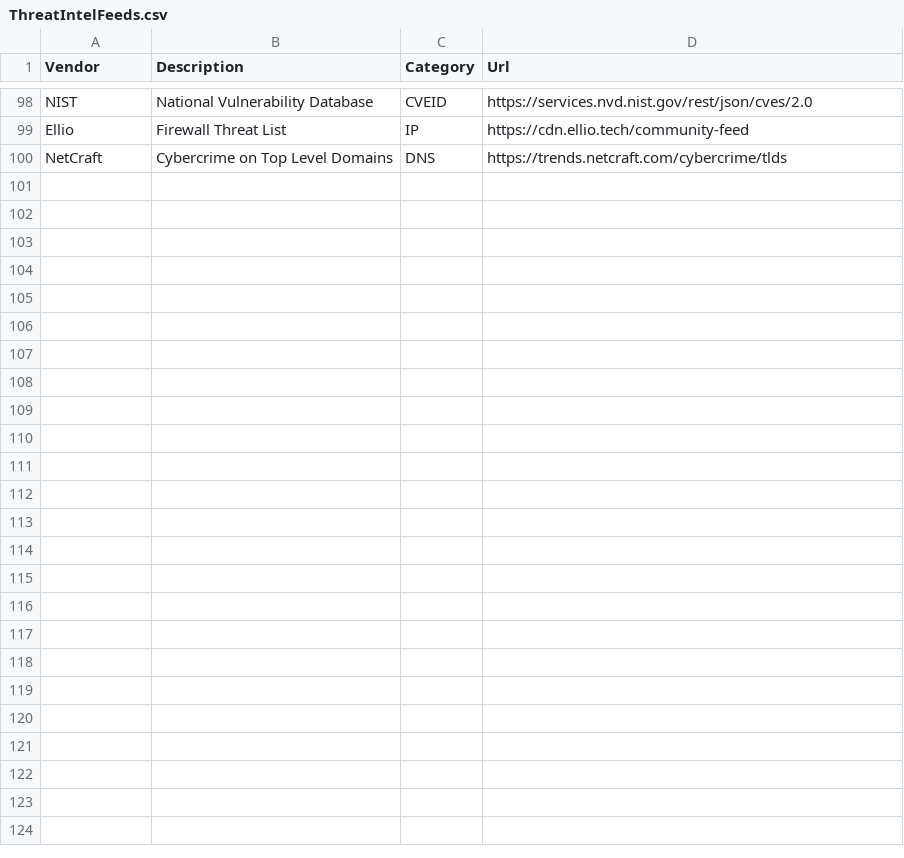
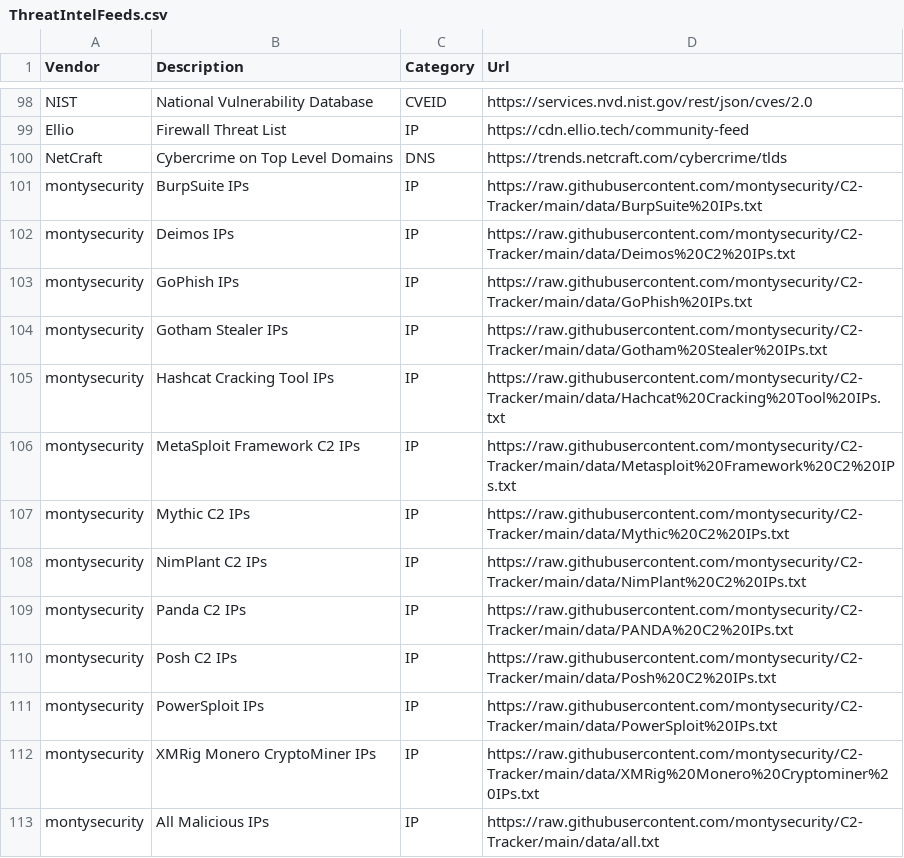
Before and after one commit to Bert-JanP/Open-Source-Threat-Intel-Feeds, a CSV file: ThreatIntelFeeds.csv, drawn as a sheet; only a part is shown, gaps mark what is left out; the diff names each change by its address in the sheet, - before the commit and + after, or states it on an @@ line.

```diff
--- a/ThreatIntelFeeds.csv
+++ b/ThreatIntelFeeds.csv
+row 101: montysecurity | BurpSuite IPs | IP | https://raw.githubusercontent.com/montysecurity/C2-Tracker/main/data/BurpSuite%20IPs.txt
+row 102: montysecurity | Deimos IPs | IP | https://raw.githubusercontent.com/montysecurity/C2-Tracker/main/data/Deimos%20C2%20IPs.txt
+row 103: montysecurity | GoPhish IPs | IP | https://raw.githubusercontent.com/montysecurity/C2-Tracker/main/data/GoPhish%20IPs.txt
+row 104: montysecurity | Gotham Stealer IPs | IP | https://raw.githubusercontent.com/montysecurity/C2-Tracker/main/data/Gotham%20Stealer%20IPs.txt
+row 105: montysecurity | Hashcat Cracking Tool IPs | IP | https://raw.githubusercontent.com/montysecurity/C2-Tracker/main/data/Hachcat%20Cracking%20Tool%20IPs.txt
+row 106: montysecurity | MetaSploit Framework C2 IPs | IP | https://raw.githubusercontent.com/montysecurity/C2-Tracker/main/data/Metasploit%20Framework%20C2%20IPs.txt
+row 107: montysecurity | Mythic C2 IPs | IP | https://raw.githubusercontent.com/montysecurity/C2-Tracker/main/data/Mythic%20C2%20IPs.txt
+row 108: montysecurity | NimPlant C2 IPs | IP | https://raw.githubusercontent.com/montysecurity/C2-Tracker/main/data/NimPlant%20C2%20IPs.txt
+row 109: montysecurity | Panda C2 IPs | IP | https://raw.githubusercontent.com/montysecurity/C2-Tracker/main/data/PANDA%20C2%20IPs.txt
+row 110: montysecurity | Posh C2 IPs | IP | https://raw.githubusercontent.com/montysecurity/C2-Tracker/main/data/Posh%20C2%20IPs.txt
+row 111: montysecurity | PowerSploit IPs | IP | https://raw.githubusercontent.com/montysecurity/C2-Tracker/main/data/PowerSploit%20IPs.txt
+row 112: montysecurity | XMRig Monero CryptoMiner IPs | IP | https://raw.githubusercontent.com/montysecurity/C2-Tracker/main/data/XMRig%20Monero%20Cryptominer%20IPs.txt
+row 113: montysecurity | All Malicious IPs | IP | https://raw.githubusercontent.com/montysecurity/C2-Tracker/main/data/all.txt
```
Also changed, not shown: 2 other files.
